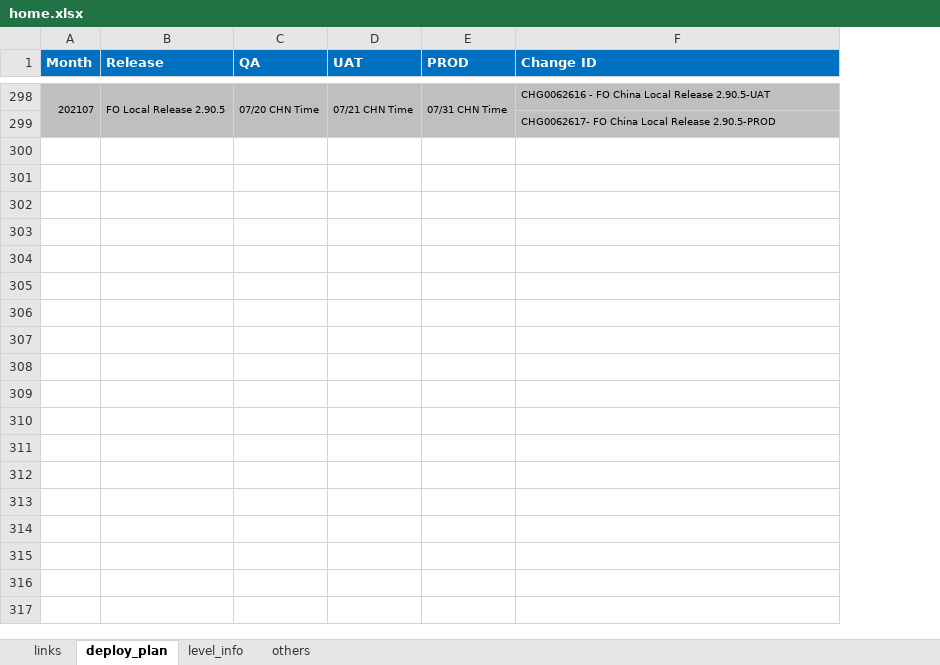
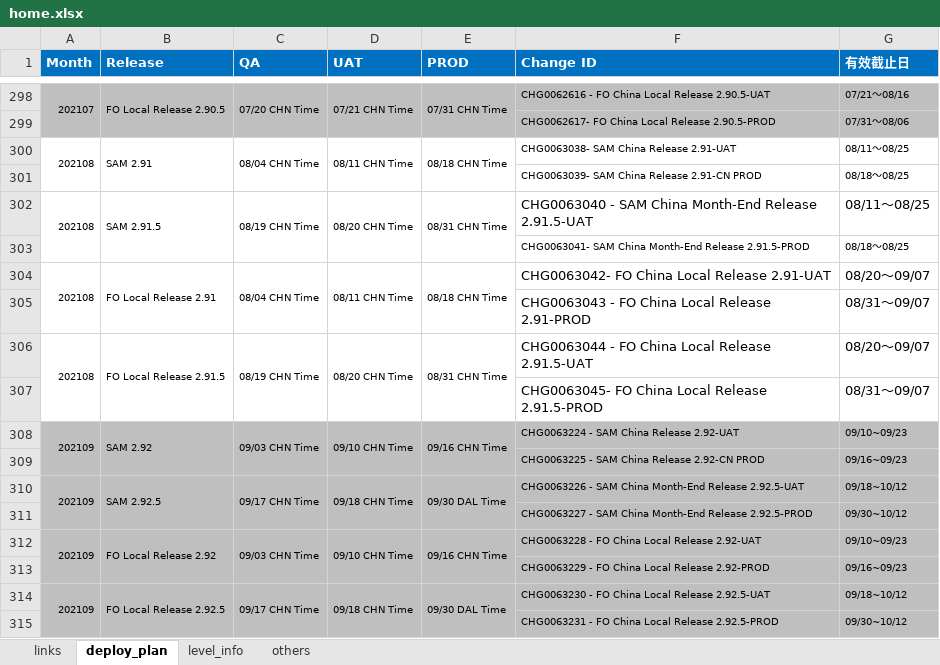
Before and after one commit to BoA0107/Project_01, an Excel workbook: P_01/doc/home.xlsx, sheet deploy_plan, drawn as a sheet; only a part is shown, gaps mark what is left out; values as stored, in another font and other column widths than the file's, no borders; the diff covers the shown part only; the diff names each change by its address in the sheet, - before the commit and + after, or states it on an @@ line.

```diff
--- a/P_01/doc/home.xlsx (sheet deploy_plan)
+++ b/P_01/doc/home.xlsx (sheet deploy_plan)
+column G (有效截止日), rows 298-299: 07/21～08/16 | 07/31～08/06
+row 300: 202108 | SAM 2.91 | 08/04 CHN Time | 08/11 CHN Time | 08/18 CHN Time | CHG0063038- SAM China Release 2.91-UAT | 08/11～08/25
+row 301:  |  |  |  |  | CHG0063039- SAM China Release 2.91-CN PROD | 08/18～08/25
+row 302: 202108 | SAM 2.91.5 | 08/19 CHN Time | 08/20 CHN Time | 08/31 CHN Time | CHG0063040 - SAM China Month-End Release 2.91.5-UAT | 08/11～08/25
+row 303:  |  |  |  |  | CHG0063041- SAM China Month-End Release 2.91.5-PROD | 08/18～08/25
+row 304: 202108 | FO Local Release 2.91 | 08/04 CHN Time | 08/11 CHN Time | 08/18 CHN Time | CHG0063042- FO China Local Release 2.91-UAT | 08/20～09/07
+row 305:  |  |  |  |  | CHG0063043 - FO China Local Release 2.91-PROD | 08/31～09/07
+row 306: 202108 | FO Local Release 2.91.5 | 08/19 CHN Time | 08/20 CHN Time | 08/31 CHN Time | CHG0063044 - FO China Local Release 2.91.5-UAT | 08/20～09/07
+row 307:  |  |  |  |  | CHG0063045- FO China Local Release 2.91.5-PROD | 08/31～09/07
+row 308: 202109 | SAM 2.92 | 09/03 CHN Time | 09/10 CHN Time | 09/16 CHN Time | CHG0063224 - SAM China Release 2.92-UAT | 09/10~09/23
+row 309:  |  |  |  |  | CHG0063225 - SAM China Release 2.92-CN PROD | 09/16~09/23
+row 310: 202109 | SAM 2.92.5 | 09/17 CHN Time | 09/18 CHN Time | 09/30 DAL Time | CHG0063226 - SAM China Month-End Release 2.92.5-UAT | 09/18~10/12
+row 311:  |  |  |  |  | CHG0063227 - SAM China Month-End Release 2.92.5-PROD | 09/30~10/12
+row 312: 202109 | FO Local Release 2.92 | 09/03 CHN Time | 09/10 CHN Time | 09/16 CHN Time | CHG0063228 - FO China Local Release 2.92-UAT | 09/10~09/23
+row 313:  |  |  |  |  | CHG0063229 - FO China Local Release 2.92-PROD | 09/16~09/23
+row 314: 202109 | FO Local Release 2.92.5 | 09/17 CHN Time | 09/18 CHN Time | 09/30 DAL Time | CHG0063230 - FO China Local Release 2.92.5-UAT | 09/18~10/12
+row 315:  |  |  |  |  | CHG0063231 - FO China Local Release 2.92.5-PROD | 09/30~10/12
```
Also changed, not shown: 5 removed rows and 285 hidden or unhidden rows elsewhere in this sheet, sheet links, sheet level_info, 14 other files.
